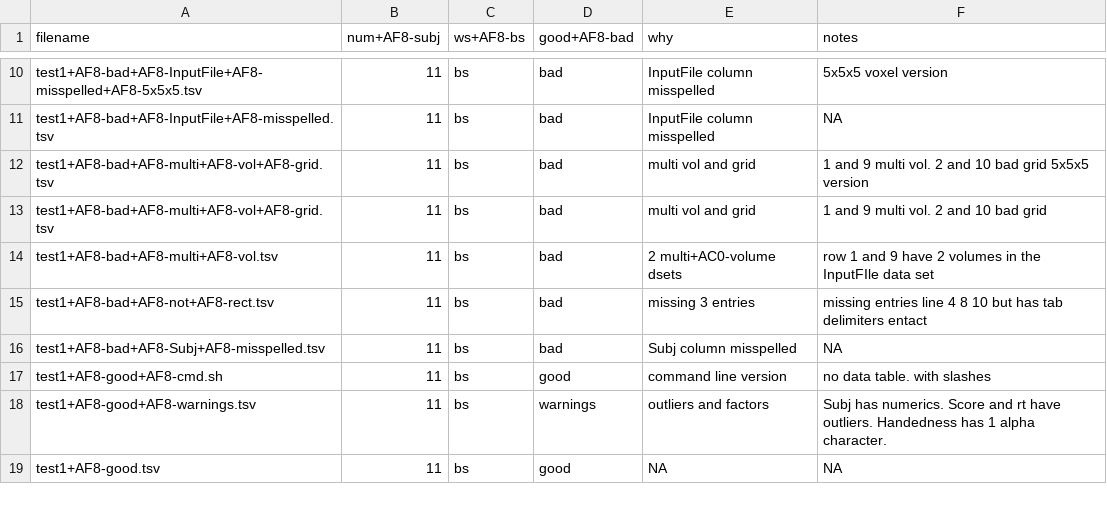
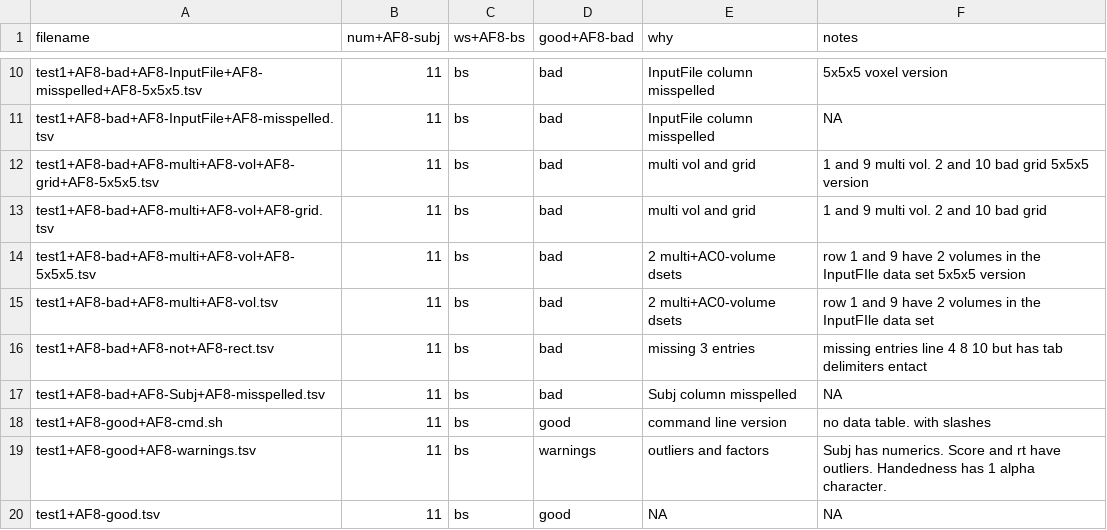
Before and after one commit to afni/tests_to_migrate, a TSV file: data_dataTables/dataTable_descriptions.tsv, drawn as a sheet; only a part is shown, gaps mark what is left out.

Commit message:
moar 5x5x5 versions

```diff
--- a/data_dataTables/dataTable_descriptions.tsv
+++ b/data_dataTables/dataTable_descriptions.tsv
@@ -11,4 +11,5 @@ test1+AF8-bad+AF8-InputFile+AF8-misspelled+AF8-5x5x5.tsv	11	bs	bad	InputFile col
 test1+AF8-bad+AF8-InputFile+AF8-misspelled.tsv	11	bs	bad	InputFile column misspelled	NA
-test1+AF8-bad+AF8-multi+AF8-vol+AF8-grid.tsv	11	bs	bad	multi vol and grid	1 and 9 multi vol. 2 and 10 bad grid 5x5x5 version
+test1+AF8-bad+AF8-multi+AF8-vol+AF8-grid+AF8-5x5x5.tsv	11	bs	bad	multi vol and grid	1 and 9 multi vol. 2 and 10 bad grid 5x5x5 version
 test1+AF8-bad+AF8-multi+AF8-vol+AF8-grid.tsv	11	bs	bad	multi vol and grid	1 and 9 multi vol. 2 and 10 bad grid
+test1+AF8-bad+AF8-multi+AF8-vol+AF8-5x5x5.tsv	11	bs	bad	2 multi+AC0-volume dsets	row 1 and 9 have 2 volumes in the InputFIle data set 5x5x5 version
 test1+AF8-bad+AF8-multi+AF8-vol.tsv	11	bs	bad	2 multi+AC0-volume dsets	row 1 and 9 have 2 volumes in the InputFIle data set
```
Also changed, not shown: 2 other files.
